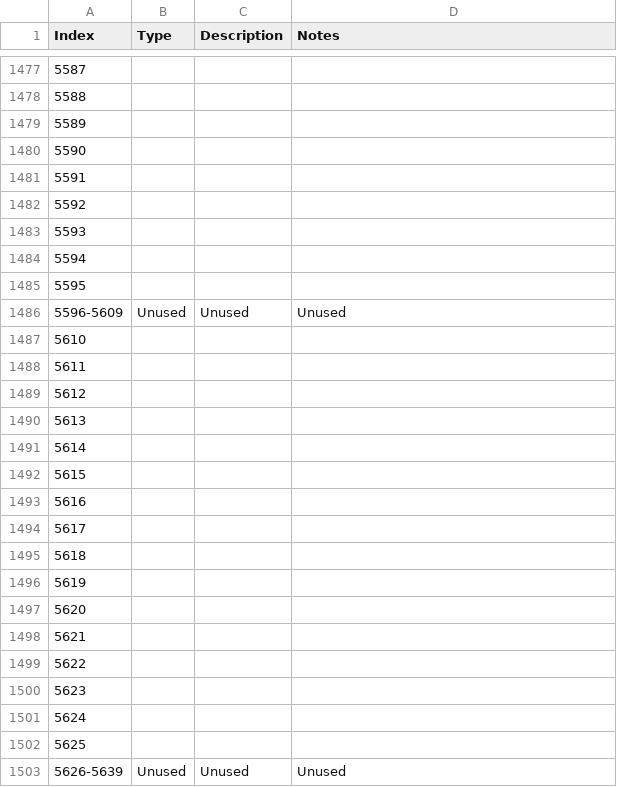
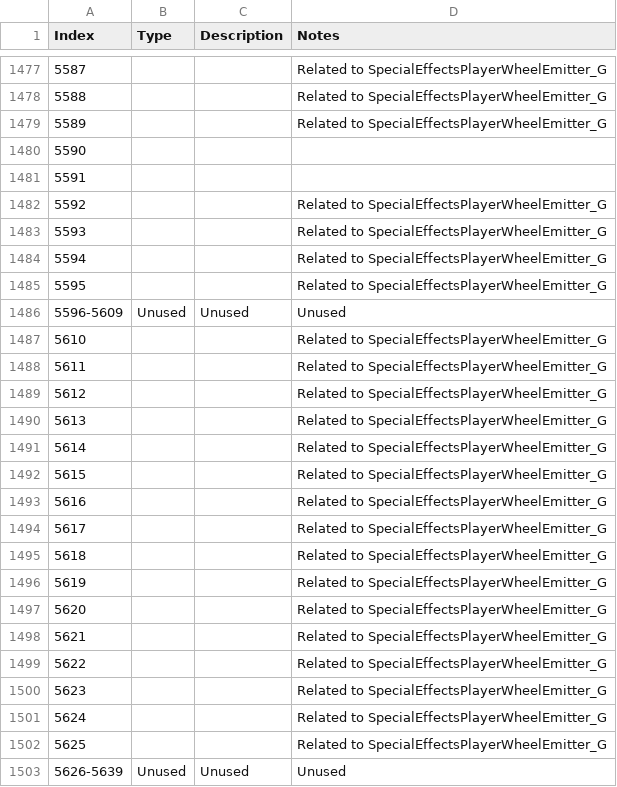
Before and after one commit to widberg/fmtk, a CSV file: docs/source/_files/fuelgameparam.csv, drawn as a sheet; only a part is shown, gaps mark what is left out; the diff covers the shown part only.

```diff
--- a/docs/source/_files/fuelgameparam.csv
+++ b/docs/source/_files/fuelgameparam.csv
@@ -1477,27 +1477,27 @@ Index,Type,Description,Notes
-5587,,,
-5588,,,
-5589,,,
+5587,,,Related to SpecialEffectsPlayerWheelEmitter_G
+5588,,,Related to SpecialEffectsPlayerWheelEmitter_G
+5589,,,Related to SpecialEffectsPlayerWheelEmitter_G
 5590,,,
 5591,,,
-5592,,,
-5593,,,
-5594,,,
-5595,,,
+5592,,,Related to SpecialEffectsPlayerWheelEmitter_G
+5593,,,Related to SpecialEffectsPlayerWheelEmitter_G
+5594,,,Related to SpecialEffectsPlayerWheelEmitter_G
+5595,,,Related to SpecialEffectsPlayerWheelEmitter_G
 5596-5609,Unused,Unused,Unused
-5610,,,
-5611,,,
-5612,,,
-5613,,,
-5614,,,
-5615,,,
-5616,,,
-5617,,,
-5618,,,
-5619,,,
-5620,,,
-5621,,,
-5622,,,
-5623,,,
-5624,,,
-5625,,,
+5610,,,Related to SpecialEffectsPlayerWheelEmitter_G
+5611,,,Related to SpecialEffectsPlayerWheelEmitter_G
+5612,,,Related to SpecialEffectsPlayerWheelEmitter_G
+5613,,,Related to SpecialEffectsPlayerWheelEmitter_G
+5614,,,Related to SpecialEffectsPlayerWheelEmitter_G
+5615,,,Related to SpecialEffectsPlayerWheelEmitter_G
+5616,,,Related to SpecialEffectsPlayerWheelEmitter_G
+5617,,,Related to SpecialEffectsPlayerWheelEmitter_G
+5618,,,Related to SpecialEffectsPlayerWheelEmitter_G
+5619,,,Related to SpecialEffectsPlayerWheelEmitter_G
+5620,,,Related to SpecialEffectsPlayerWheelEmitter_G
+5621,,,Related to SpecialEffectsPlayerWheelEmitter_G
+5622,,,Related to SpecialEffectsPlayerWheelEmitter_G
+5623,,,Related to SpecialEffectsPlayerWheelEmitter_G
+5624,,,Related to SpecialEffectsPlayerWheelEmitter_G
+5625,,,Related to SpecialEffectsPlayerWheelEmitter_G
 5626-5639,Unused,Unused,Unused
```
Also changed, not shown: 53 edited cells elsewhere in this file.
